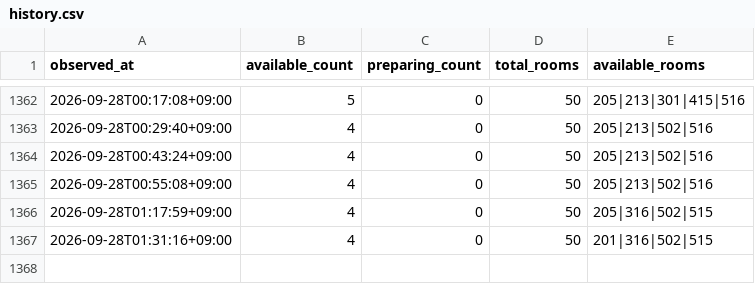
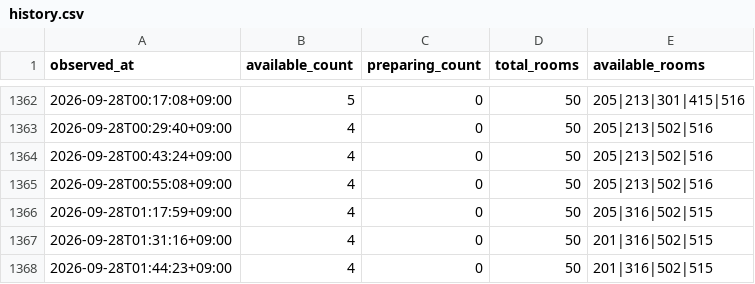
Before and after one commit to ea30085-blip/donan-room-watch, a CSV file: data/history.csv, drawn as a sheet; only a part is shown, gaps mark what is left out; the diff names each change by its address in the sheet, - before the commit and + after, or states it on an @@ line.

```diff
--- a/data/history.csv
+++ b/data/history.csv
+row 1368: 2026-09-28T01:44:23+09:00 | 4 | 0 | 50 | 201|316|502|515
```
Also changed, not shown: 1 other file.
